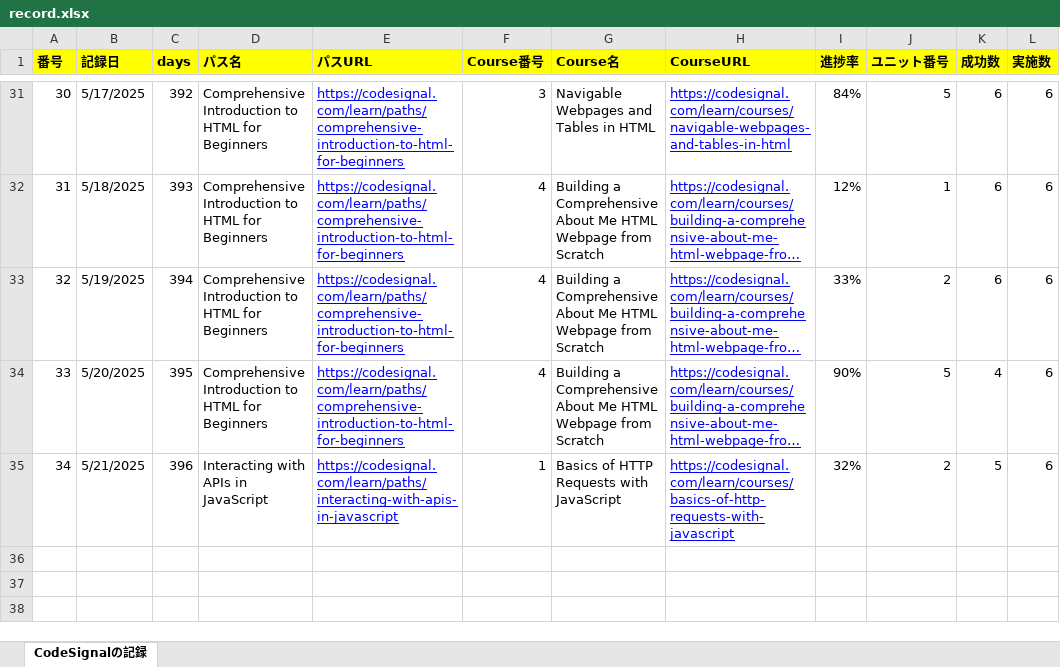
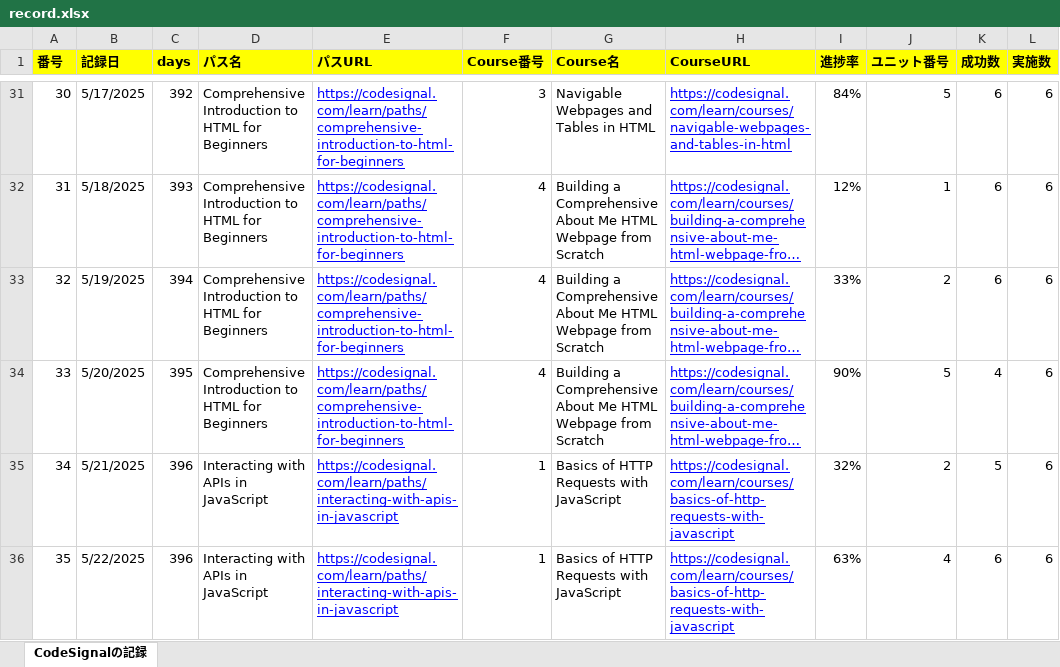
Before and after one commit to KenichiroArai/Blog, an Excel workbook: docs/CodeSignal/record.xlsx, sheet CodeSignalの記録, drawn as a sheet; only a part is shown, gaps mark what is left out; long unchanged cells end in …; values as stored, in another font and other column widths than the file's, no borders; the diff names each change by its address in the sheet, - before the commit and + after, or states it on an @@ line.

```diff
--- a/docs/CodeSignal/record.xlsx (sheet CodeSignalの記録)
+++ b/docs/CodeSignal/record.xlsx (sheet CodeSignalの記録)
+row 36: 35 | 5/22/2025 | 396 | Interacting with APIs in JavaScript | https://codesignal.com/learn/paths/interacting-with-apis-in-javascript | 1 | Basics of HTTP Requests with JavaScript | https://codesignal.com/learn/courses/basics-of-http-requests-with-javascript | 63% | 4 | 6 | 6
```
Also changed, not shown: docs/Cursor/record.xlsx.
